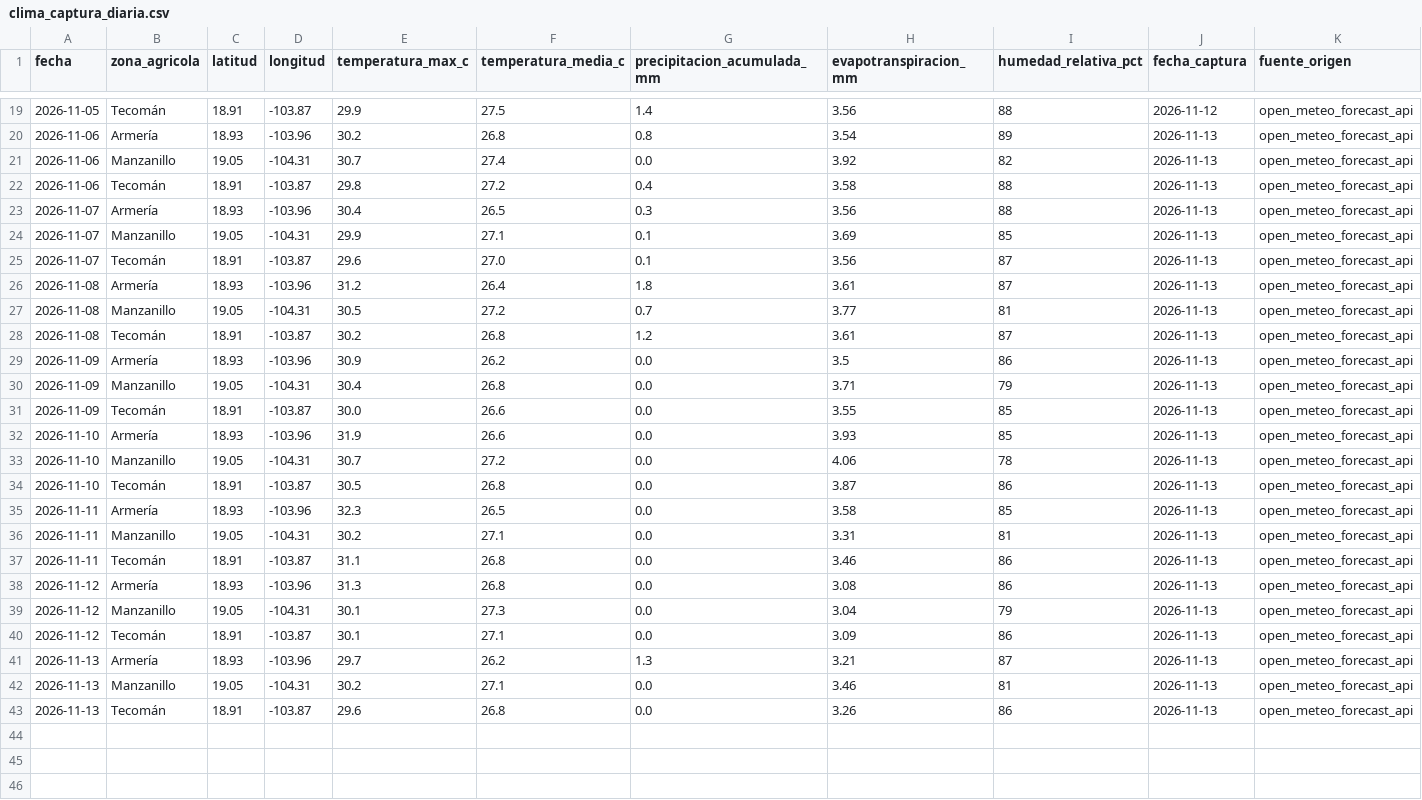
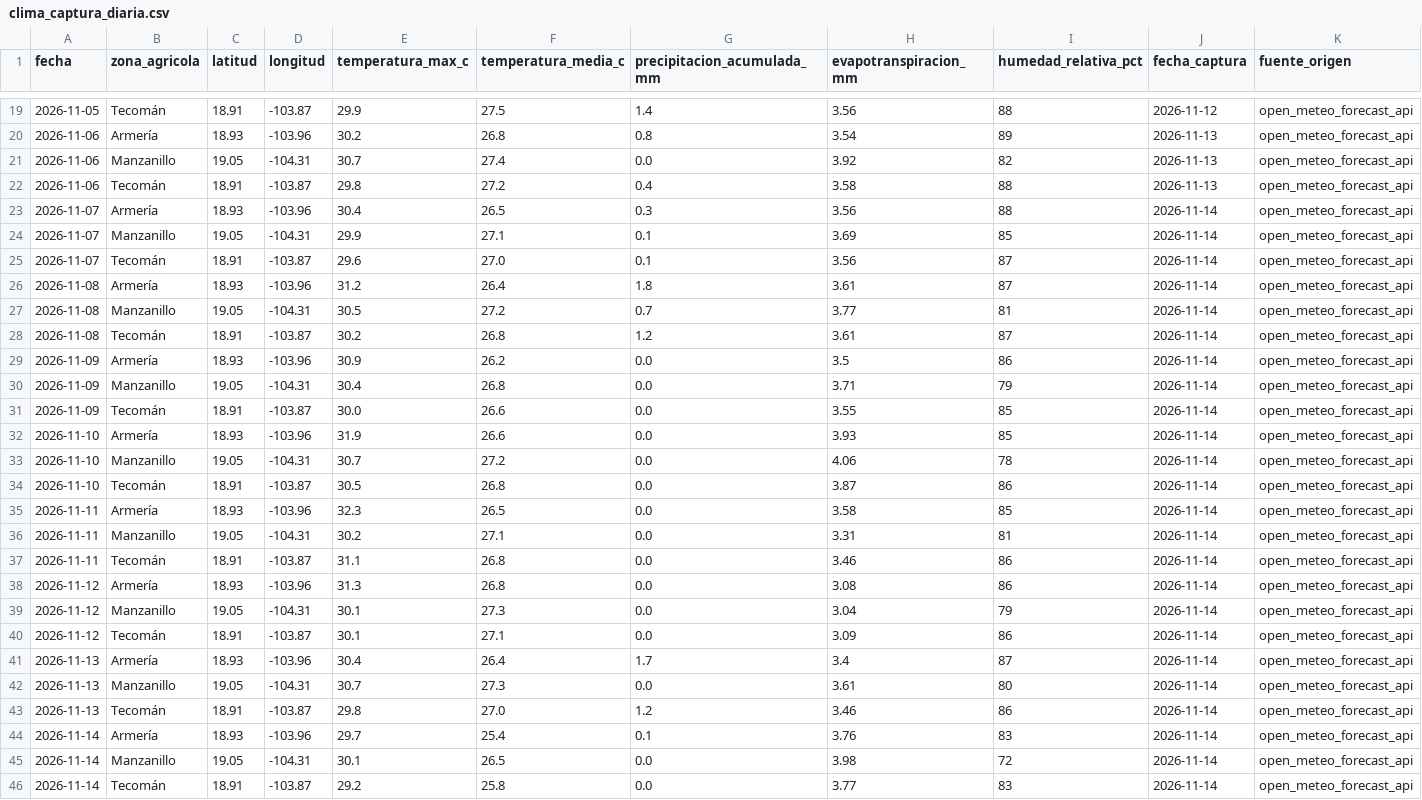
Before and after one commit to Elit-001/tdl-tintos-vargas, a CSV file: data/bronce/clima_captura_diaria.csv, drawn as a sheet; only a part is shown, gaps mark what is left out.

```diff
--- a/data/bronce/clima_captura_diaria.csv
+++ b/data/bronce/clima_captura_diaria.csv
@@ -22,22 +22,25 @@ fecha,zona_agricola,latitud,longitud,temperatura_max_c,temperatura_media_c,preci
 2026-11-06,Tecomán,18.91,-103.87,29.8,27.2,0.4,3.58,88,2026-11-13,open_meteo_forecast_api
-2026-11-07,Armería,18.93,-103.96,30.4,26.5,0.3,3.56,88,2026-11-13,open_meteo_forecast_api
-2026-11-07,Manzanillo,19.05,-104.31,29.9,27.1,0.1,3.69,85,2026-11-13,open_meteo_forecast_api
-2026-11-07,Tecomán,18.91,-103.87,29.6,27.0,0.1,3.56,87,2026-11-13,open_meteo_forecast_api
-2026-11-08,Armería,18.93,-103.96,31.2,26.4,1.8,3.61,87,2026-11-13,open_meteo_forecast_api
-2026-11-08,Manzanillo,19.05,-104.31,30.5,27.2,0.7,3.77,81,2026-11-13,open_meteo_forecast_api
-2026-11-08,Tecomán,18.91,-103.87,30.2,26.8,1.2,3.61,87,2026-11-13,open_meteo_forecast_api
-2026-11-09,Armería,18.93,-103.96,30.9,26.2,0.0,3.5,86,2026-11-13,open_meteo_forecast_api
-2026-11-09,Manzanillo,19.05,-104.31,30.4,26.8,0.0,3.71,79,2026-11-13,open_meteo_forecast_api
-2026-11-09,Tecomán,18.91,-103.87,30.0,26.6,0.0,3.55,85,2026-11-13,open_meteo_forecast_api
-2026-11-10,Armería,18.93,-103.96,31.9,26.6,0.0,3.93,85,2026-11-13,open_meteo_forecast_api
-2026-11-10,Manzanillo,19.05,-104.31,30.7,27.2,0.0,4.06,78,2026-11-13,open_meteo_forecast_api
-2026-11-10,Tecomán,18.91,-103.87,30.5,26.8,0.0,3.87,86,2026-11-13,open_meteo_forecast_api
-2026-11-11,Armería,18.93,-103.96,32.3,26.5,0.0,3.58,85,2026-11-13,open_meteo_forecast_api
-2026-11-11,Manzanillo,19.05,-104.31,30.2,27.1,0.0,3.31,81,2026-11-13,open_meteo_forecast_api
-2026-11-11,Tecomán,18.91,-103.87,31.1,26.8,0.0,3.46,86,2026-11-13,open_meteo_forecast_api
-2026-11-12,Armería,18.93,-103.96,31.3,26.8,0.0,3.08,86,2026-11-13,open_meteo_forecast_api
-2026-11-12,Manzanillo,19.05,-104.31,30.1,27.3,0.0,3.04,79,2026-11-13,open_meteo_forecast_api
-2026-11-12,Tecomán,18.91,-103.87,30.1,27.1,0.0,3.09,86,2026-11-13,open_meteo_forecast_api
-2026-11-13,Armería,18.93,-103.96,29.7,26.2,1.3,3.21,87,2026-11-13,open_meteo_forecast_api
-2026-11-13,Manzanillo,19.05,-104.31,30.2,27.1,0.0,3.46,81,2026-11-13,open_meteo_forecast_api
-2026-11-13,Tecomán,18.91,-103.87,29.6,26.8,0.0,3.26,86,2026-11-13,open_meteo_forecast_api
+2026-11-07,Armería,18.93,-103.96,30.4,26.5,0.3,3.56,88,2026-11-14,open_meteo_forecast_api
+2026-11-07,Manzanillo,19.05,-104.31,29.9,27.1,0.1,3.69,85,2026-11-14,open_meteo_forecast_api
+2026-11-07,Tecomán,18.91,-103.87,29.6,27.0,0.1,3.56,87,2026-11-14,open_meteo_forecast_api
+2026-11-08,Armería,18.93,-103.96,31.2,26.4,1.8,3.61,87,2026-11-14,open_meteo_forecast_api
+2026-11-08,Manzanillo,19.05,-104.31,30.5,27.2,0.7,3.77,81,2026-11-14,open_meteo_forecast_api
+2026-11-08,Tecomán,18.91,-103.87,30.2,26.8,1.2,3.61,87,2026-11-14,open_meteo_forecast_api
+2026-11-09,Armería,18.93,-103.96,30.9,26.2,0.0,3.5,86,2026-11-14,open_meteo_forecast_api
+2026-11-09,Manzanillo,19.05,-104.31,30.4,26.8,0.0,3.71,79,2026-11-14,open_meteo_forecast_api
+2026-11-09,Tecomán,18.91,-103.87,30.0,26.6,0.0,3.55,85,2026-11-14,open_meteo_forecast_api
+2026-11-10,Armería,18.93,-103.96,31.9,26.6,0.0,3.93,85,2026-11-14,open_meteo_forecast_api
+2026-11-10,Manzanillo,19.05,-104.31,30.7,27.2,0.0,4.06,78,2026-11-14,open_meteo_forecast_api
+2026-11-10,Tecomán,18.91,-103.87,30.5,26.8,0.0,3.87,86,2026-11-14,open_meteo_forecast_api
+2026-11-11,Armería,18.93,-103.96,32.3,26.5,0.0,3.58,85,2026-11-14,open_meteo_forecast_api
+2026-11-11,Manzanillo,19.05,-104.31,30.2,27.1,0.0,3.31,81,2026-11-14,open_meteo_forecast_api
+2026-11-11,Tecomán,18.91,-103.87,31.1,26.8,0.0,3.46,86,2026-11-14,open_meteo_forecast_api
+2026-11-12,Armería,18.93,-103.96,31.3,26.8,0.0,3.08,86,2026-11-14,open_meteo_forecast_api
+2026-11-12,Manzanillo,19.05,-104.31,30.1,27.3,0.0,3.04,79,2026-11-14,open_meteo_forecast_api
+2026-11-12,Tecomán,18.91,-103.87,30.1,27.1,0.0,3.09,86,2026-11-14,open_meteo_forecast_api
+2026-11-13,Armería,18.93,-103.96,30.4,26.4,1.7,3.4,87,2026-11-14,open_meteo_forecast_api
+2026-11-13,Manzanillo,19.05,-104.31,30.7,27.3,0.0,3.61,80,2026-11-14,open_meteo_forecast_api
+2026-11-13,Tecomán,18.91,-103.87,29.8,27.0,1.2,3.46,86,2026-11-14,open_meteo_forecast_api
+2026-11-14,Armería,18.93,-103.96,29.7,25.4,0.1,3.76,83,2026-11-14,open_meteo_forecast_api
+2026-11-14,Manzanillo,19.05,-104.31,30.1,26.5,0.0,3.98,72,2026-11-14,open_meteo_forecast_api
+2026-11-14,Tecomán,18.91,-103.87,29.2,25.8,0.0,3.77,83,2026-11-14,open_meteo_forecast_api
```
Also changed, not shown: calidad/bitacora_captura.csv, data/bronce/clima_historico_mensual.csv, 12 other files.
